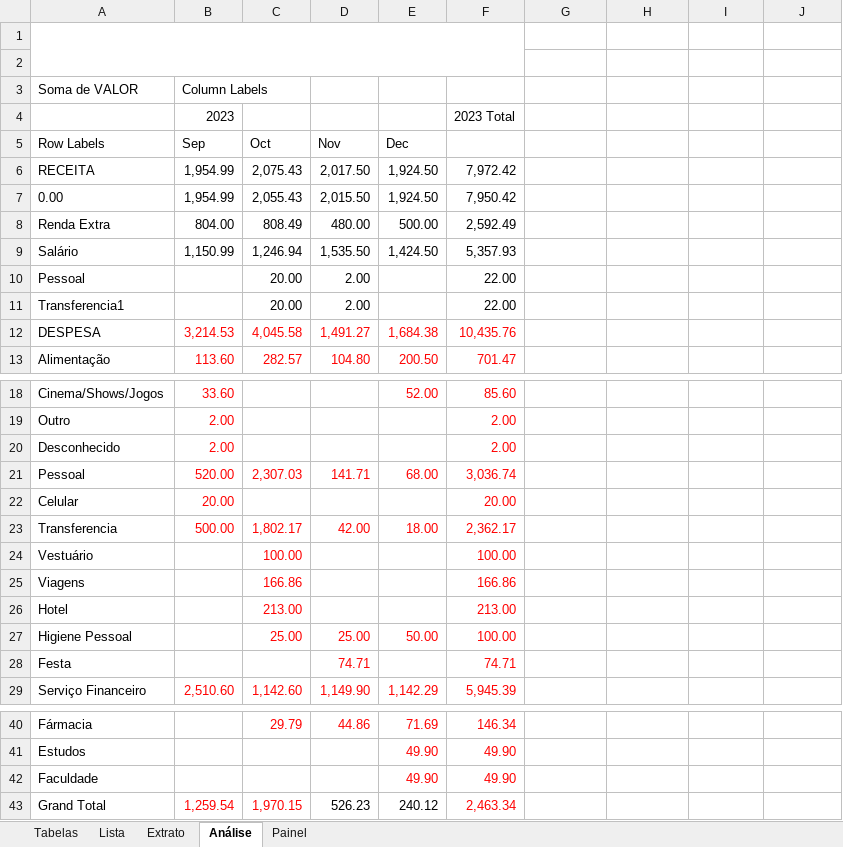
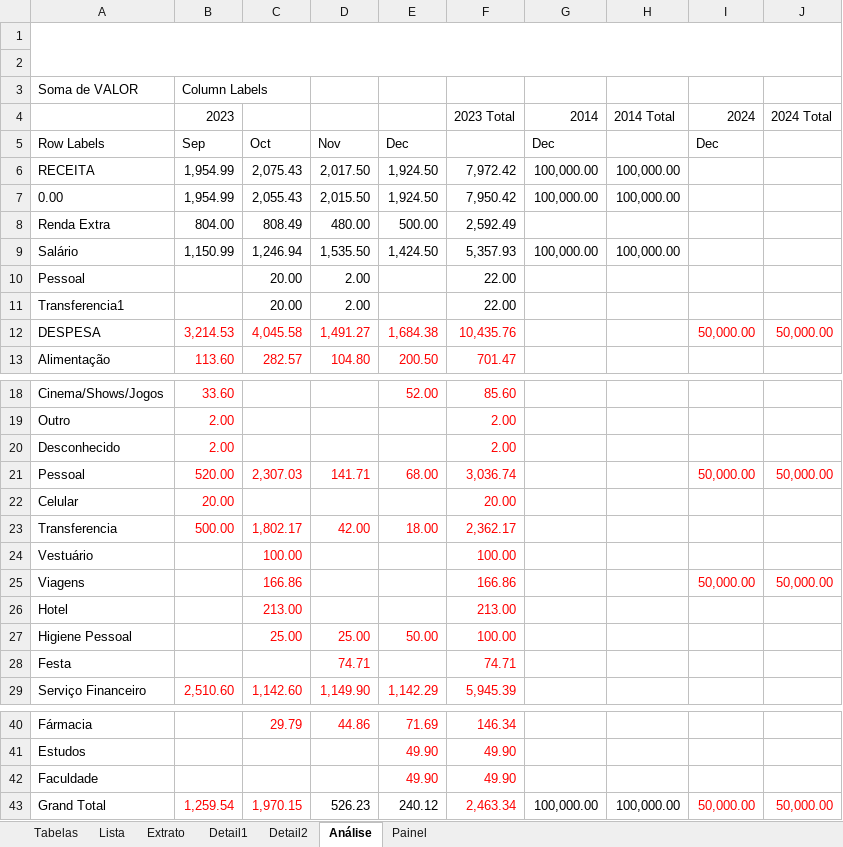
Before and after one commit to oliveirajulio/athenian-ledger, an Excel workbook: public/data.xlsm, sheet Análise, drawn as a sheet; only a part is shown, gaps mark what is left out; values as stored, in another font and other column widths than the file's, no borders; charts and pictures not drawn; removed rows and columns are numbered as before the commit, all else as after; the diff names each change by its address in the sheet, - before the commit and + after, or states it on an @@ line.

```diff
--- a/public/data.xlsm (sheet Análise)
+++ b/public/data.xlsm (sheet Análise)
+sheet tab: Detail1
+sheet tab: Detail2
-A1:F2 merged
+A1:J2 merged
-row 4:  | 2023 |  |  |  | 2023 Total
+row 4:  | 2023 |  |  |  | 2023 Total | 2014 | 2014 Total | 2024 | 2024 Total
-G5: (empty)
+G5: Dec
-I5: (empty)
+I5: Dec
-G6:G7: (empty)
+G6:G7: 100,000.00
-H6:H7: (empty)
+H6:H7: 100,000.00
-G9: (empty)
+G9: 100,000.00
-H9: (empty)
+H9: 100,000.00
-I12: (empty)
+I12: 50,000.00
-J12: (empty)
+J12: 50,000.00
-I21: (empty)
+I21: 50,000.00
-J21: (empty)
+J21: 50,000.00
-I25: (empty)
+I25: 50,000.00
-J25: (empty)
+J25: 50,000.00
-G43: (empty)
+G43: 100,000.00
-H43: (empty)
+H43: 100,000.00
-I43: (empty)
+I43: 50,000.00
-J43: (empty)
+J43: 50,000.00
```
Also changed, not shown: sheet Tabelas, sheet Extrato, charts or pictures, 3 other files.
